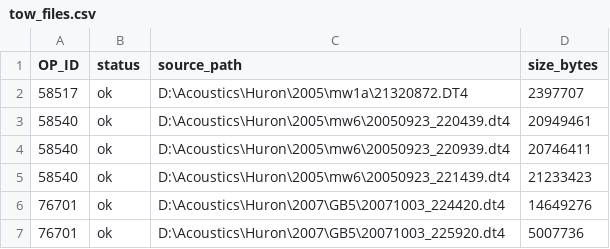
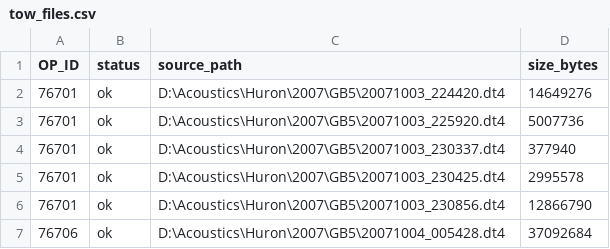
Before and after one commit to warnerdm/mixedtows, a CSV file: data/acoustic/tow_files.csv, drawn as a sheet; only a part is shown; the shorter side is filled out with more unchanged rows; the diff names each change by its address in the sheet, - before the commit and + after, or states it on an @@ line.

```diff
--- a/data/acoustic/tow_files.csv
+++ b/data/acoustic/tow_files.csv
-row 2: 58517 | ok | D:\Acoustics\Huron\2005\mw1a\21320872.DT4 | 2397707
-row 3: 58540 | ok | D:\Acoustics\Huron\2005\mw6\20050923_220439.dt4 | 20949461
-row 4: 58540 | ok | D:\Acoustics\Huron\2005\mw6\20050923_220939.dt4 | 20746411
-row 5: 58540 | ok | D:\Acoustics\Huron\2005\mw6\20050923_221439.dt4 | 21233423
```
Also changed, not shown: config/match_overrides.csv, data/acoustic/tow_matches.csv, 7 other files.
